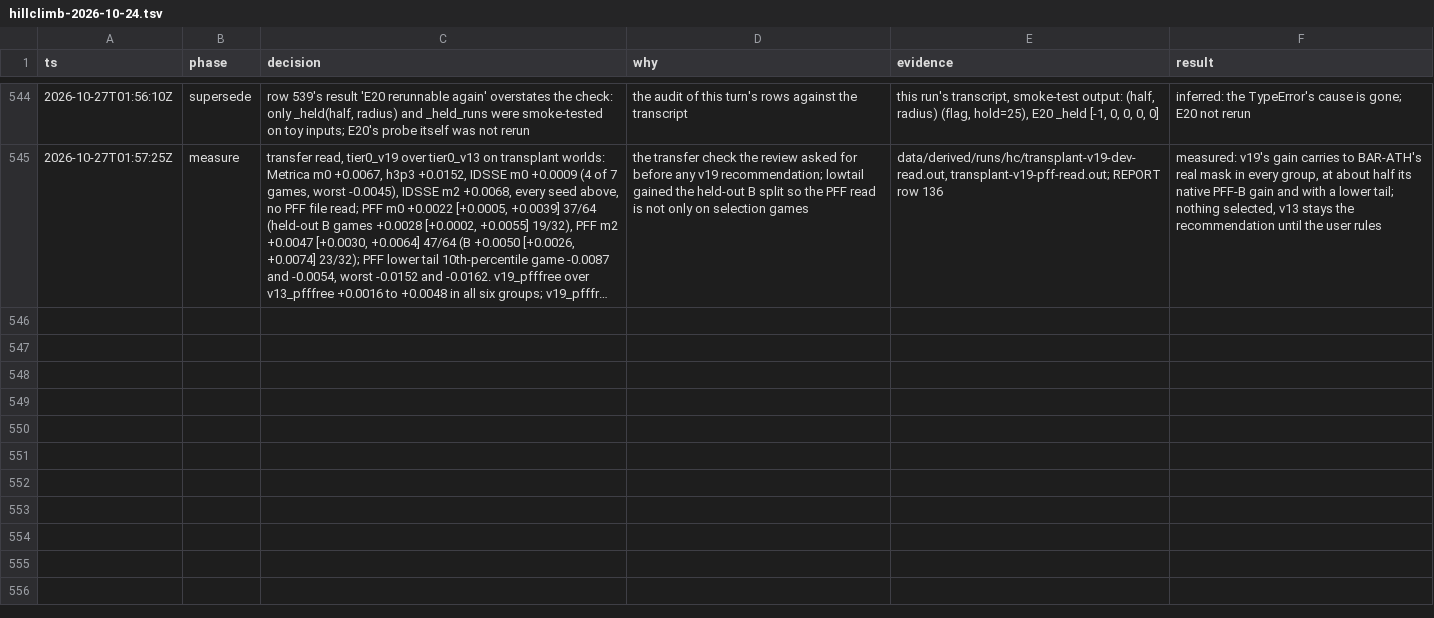
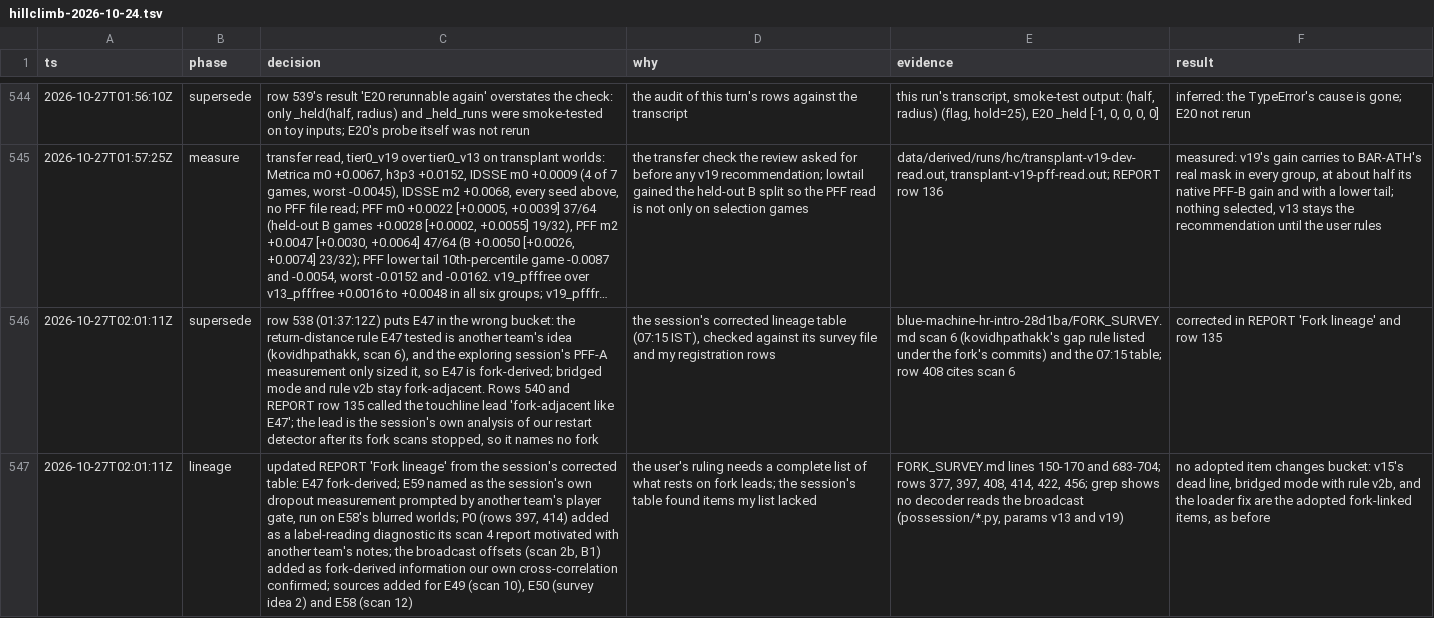
Before and after one commit to shishirmehto/more-than-a-hack-2027, a TSV file: .audit/hillclimb-2026-10-24.tsv, drawn as a sheet; only a part is shown, gaps mark what is left out; long unchanged cells end in …; the diff names each change by its address in the sheet, - before the commit and + after, or states it on an @@ line.

Commit message:
Correct the fork lineage from the exploring session's checked table
E47 tested another team's gap rule, so it is fork-derived, not
fork-adjacent. The section now also names P0, the broadcast offsets and
the sources of E49, E50, E58 and E59. The touchline probe names no fork.
No adopted item changes bucket.

```diff
--- a/.audit/hillclimb-2026-10-24.tsv
+++ b/.audit/hillclimb-2026-10-24.tsv
+row 546: 2026-10-27T02:01:11Z | supersede | row 538 (01:37:12Z) puts E47 in the wrong bucket: the return-distance rule E47 tested is another team's idea (kovidhpathakk, scan 6), and the exploring session's PFF-A measurement only sized it, so E47 is fork-derived; bridged mode and rule v2b stay fork-adjacent. Rows 540 and REPORT row 135 called the touchline lead 'fork-adjacent like E47'; the lead is the session's own analysis of our restart detector after its fork scans stopped, so it names no fork | the session's corrected lineage table (07:15 IST), checked against its survey file and my registration rows | blue-machine-hr-intro-28d1ba/FORK_SURVEY.md scan 6 (kovidhpathakk's gap rule listed under the fork's commits) and the 07:15 table; row 408 cites scan 6 | corrected in REPORT 'Fork lineage' and row 135
+row 547: 2026-10-27T02:01:11Z | lineage | updated REPORT 'Fork lineage' from the session's corrected table: E47 fork-derived; E59 named as the session's own dropout measurement prompted by another team's player gate, run on E58's blurred worlds; P0 (rows 397, 414) added as a label-reading diagnostic its scan 4 report motivated with another team's notes; the broadcast offsets (scan 2b, B1) added as fork-derived information our own cross-correlation confirmed; sources added for E49 (scan 10), E50 (survey idea 2) and E58 (scan 12) | the user's ruling needs a complete list of what rests on fork leads; the session's table found items my list lacked | FORK_SURVEY.md lines 150-170 and 683-704; rows 377, 397, 408, 414, 422, 456; grep shows no decoder reads the broadcast (possession/*.py, params v13 and v19) | no adopted item changes bucket: v15's dead line, bridged mode with rule v2b, and the loader fix are the adopted fork-linked items, as before
```
Also changed, not shown: 1 other file.
